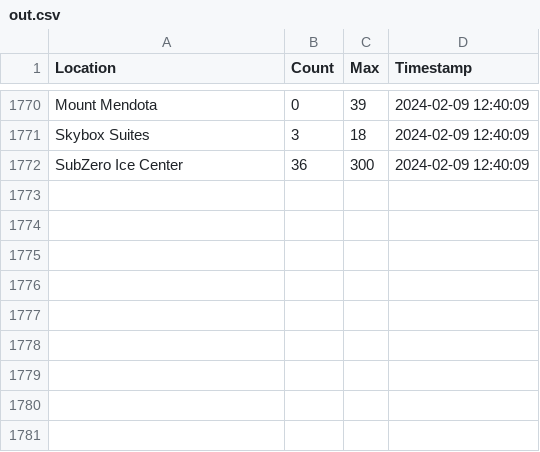
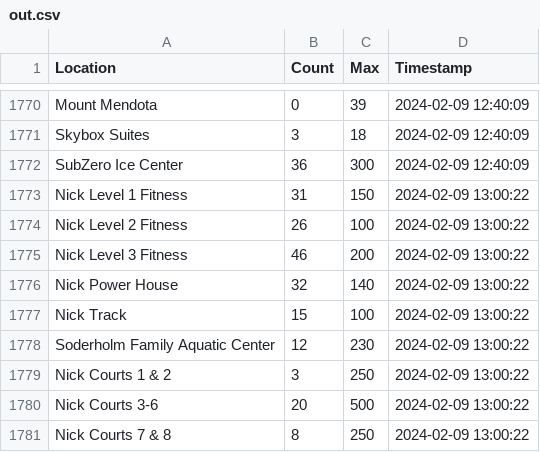
Before and after one commit to caydenwelter/recwell, a CSV file: out.csv, drawn as a sheet; only a part is shown, gaps mark what is left out; the diff names each change by its address in the sheet, - before the commit and + after, or states it on an @@ line.

Commit message:
update out.csv

```diff
--- a/out.csv
+++ b/out.csv
+row 1773: Nick Level 1 Fitness | 31 | 150 | 2024-02-09 13:00:22
+row 1774: Nick Level 2 Fitness | 26 | 100 | 2024-02-09 13:00:22
+row 1775: Nick Level 3 Fitness | 46 | 200 | 2024-02-09 13:00:22
+row 1776: Nick Power House | 32 | 140 | 2024-02-09 13:00:22
+row 1777: Nick Track | 15 | 100 | 2024-02-09 13:00:22
+row 1778: Soderholm Family Aquatic Center | 12 | 230 | 2024-02-09 13:00:22
+row 1779: Nick Courts 1 & 2 | 3 | 250 | 2024-02-09 13:00:22
+row 1780: Nick Courts 3-6 | 20 | 500 | 2024-02-09 13:00:22
+row 1781: Nick Courts 7 & 8 | 8 | 250 | 2024-02-09 13:00:22
```
